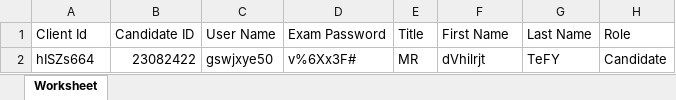
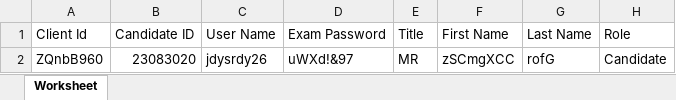
Before and after one commit to RaghuCPatel/Elumina, an Excel workbook: download/User_details.xlsx, sheet Worksheet, drawn as a sheet; values as stored, in another font and other column widths than the file's, no borders; removed rows and columns are numbered as before the commit, all else as after; the diff names each change by its address in the sheet, - before the commit and + after, or states it on an @@ line.

```diff
--- a/download/User_details.xlsx (sheet Worksheet)
+++ b/download/User_details.xlsx (sheet Worksheet)
-row 2: hISZs664 | 23082422 | gswjxye50 | v%6Xx3F# | MR | dVhilrjt | TeFY | Candidate
+row 2: ZQnbB960 | 23083020 | jdysrdy26 | uWXd!&97 | MR | zSCmgXCC | rofG | Candidate
```
Also changed, not shown: 9 other files.
